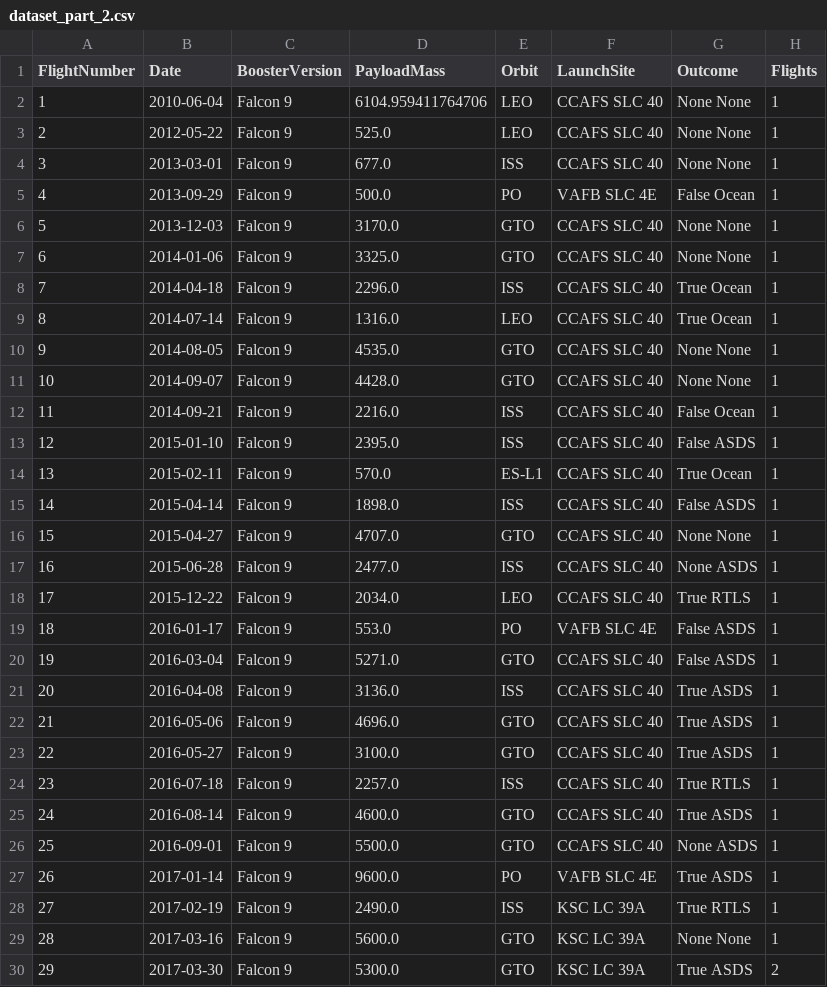
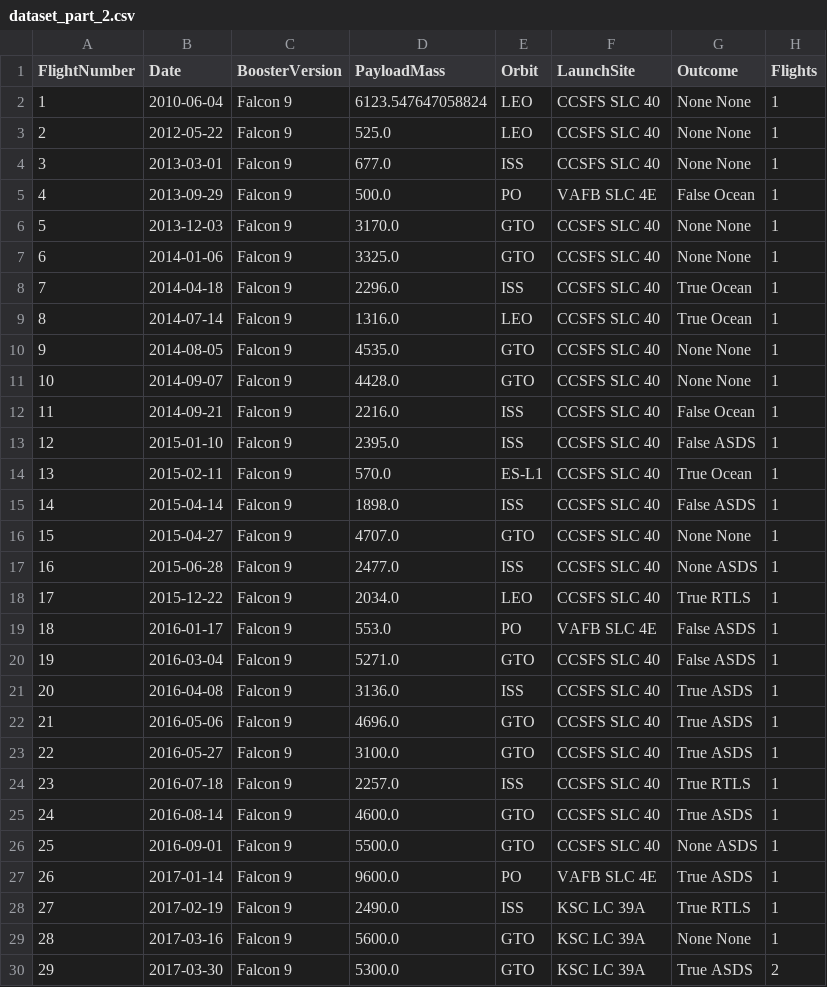
Before and after one commit to linarjs/Applied_Data_Science_Project, a CSV file: csv/dataset_part_2.csv, drawn as a sheet; only a part is shown; the diff covers the shown part only; the diff names each change by its address in the sheet, - before the commit and + after, or states it on an @@ line.

```diff
--- a/csv/dataset_part_2.csv
+++ b/csv/dataset_part_2.csv
-D2 (PayloadMass): 6104.959411764706
+D2 (PayloadMass): 6123.547647058824
-F2:F4 (LaunchSite): CCAFS SLC 40
+F2:F4 (LaunchSite): CCSFS SLC 40
-F6:F18 (LaunchSite): CCAFS SLC 40
+F6:F18 (LaunchSite): CCSFS SLC 40
-F20:F26 (LaunchSite): CCAFS SLC 40
+F20:F26 (LaunchSite): CCSFS SLC 40
```
Also changed, not shown: 69 edited cells elsewhere in this file, 8 other files.
